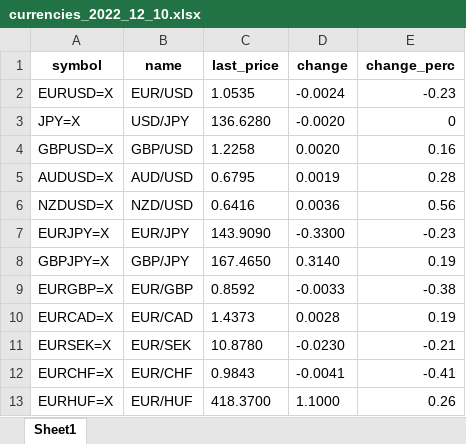
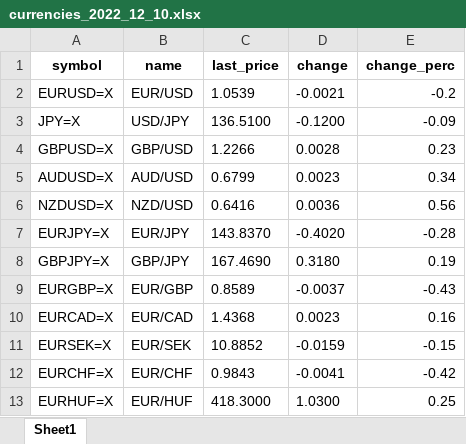
Before and after one commit to Kayrakan/yahoo, an Excel workbook: Currencies/currencies_2022_12_10.xlsx, sheet Sheet1, drawn as a sheet; only a part is shown; values as stored, in another font and other column widths than the file's, no borders; conditional formats not drawn; the diff covers the shown part only; the diff names each change by its address in the sheet, - before the commit and + after, or states it on an @@ line.

```diff
--- a/Currencies/currencies_2022_12_10.xlsx (sheet Sheet1)
+++ b/Currencies/currencies_2022_12_10.xlsx (sheet Sheet1)
-C2 (last_price): 1.0535
+C2 (last_price): 1.0539
-D2 (change): -0.0024
+D2 (change): -0.0021
-E2 (change_perc): -0.23
+E2 (change_perc): -0.2
-C3 (last_price): 136.6280
+C3 (last_price): 136.5100
-D3 (change): -0.0020
+D3 (change): -0.1200
-E3 (change_perc): 0
+E3 (change_perc): -0.09
-C4 (last_price): 1.2258
+C4 (last_price): 1.2266
-D4 (change): 0.0020
+D4 (change): 0.0028
-E4 (change_perc): 0.16
+E4 (change_perc): 0.23
-C5 (last_price): 0.6795
+C5 (last_price): 0.6799
-D5 (change): 0.0019
+D5 (change): 0.0023
-E5 (change_perc): 0.28
+E5 (change_perc): 0.34
-C7 (last_price): 143.9090
+C7 (last_price): 143.8370
-D7 (change): -0.3300
+D7 (change): -0.4020
-E7 (change_perc): -0.23
+E7 (change_perc): -0.28
-C8 (last_price): 167.4650
+C8 (last_price): 167.4690
-D8 (change): 0.3140
+D8 (change): 0.3180
-C9 (last_price): 0.8592
+C9 (last_price): 0.8589
-D9 (change): -0.0033
+D9 (change): -0.0037
-E9 (change_perc): -0.38
+E9 (change_perc): -0.43
-C10 (last_price): 1.4373
+C10 (last_price): 1.4368
-D10 (change): 0.0028
+D10 (change): 0.0023
-E10 (change_perc): 0.19
+E10 (change_perc): 0.16
-C11 (last_price): 10.8780
+C11 (last_price): 10.8852
-D11 (change): -0.0230
+D11 (change): -0.0159
-E11 (change_perc): -0.21
+E11 (change_perc): -0.15
-E12 (change_perc): -0.41
+E12 (change_perc): -0.42
-C13 (last_price): 418.3700
+C13 (last_price): 418.3000
-D13 (change): 1.1000
+D13 (change): 1.0300
-E13 (change_perc): 0.26
+E13 (change_perc): 0.25
```
Also changed, not shown: 28 edited cells elsewhere in this sheet, 7 other files.
